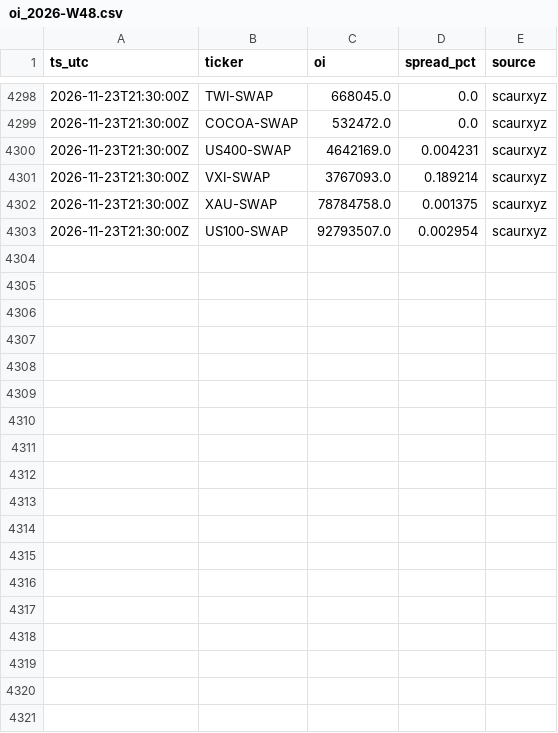
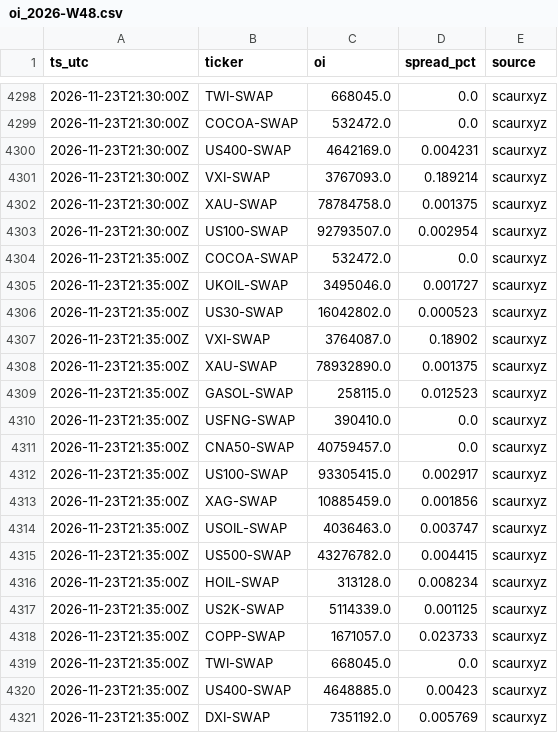
Before and after one commit to Scaur151/oi-logger-variational, a CSV file: data/oi_2026-W48.csv, drawn as a sheet; only a part is shown, gaps mark what is left out; the diff names each change by its address in the sheet, - before the commit and + after, or states it on an @@ line.

Commit message:
oi 2026-11-23T21:35Z

```diff
--- a/data/oi_2026-W48.csv
+++ b/data/oi_2026-W48.csv
+row 4304: 2026-11-23T21:35:00Z | COCOA-SWAP | 532472.0 | 0.0 | scaurxyz
+row 4305: 2026-11-23T21:35:00Z | UKOIL-SWAP | 3495046.0 | 0.001727 | scaurxyz
+row 4306: 2026-11-23T21:35:00Z | US30-SWAP | 16042802.0 | 0.000523 | scaurxyz
+row 4307: 2026-11-23T21:35:00Z | VXI-SWAP | 3764087.0 | 0.18902 | scaurxyz
+row 4308: 2026-11-23T21:35:00Z | XAU-SWAP | 78932890.0 | 0.001375 | scaurxyz
+row 4309: 2026-11-23T21:35:00Z | GASOL-SWAP | 258115.0 | 0.012523 | scaurxyz
+row 4310: 2026-11-23T21:35:00Z | USFNG-SWAP | 390410.0 | 0.0 | scaurxyz
+row 4311: 2026-11-23T21:35:00Z | CNA50-SWAP | 40759457.0 | 0.0 | scaurxyz
+row 4312: 2026-11-23T21:35:00Z | US100-SWAP | 93305415.0 | 0.002917 | scaurxyz
+row 4313: 2026-11-23T21:35:00Z | XAG-SWAP | 10885459.0 | 0.001856 | scaurxyz
+row 4314: 2026-11-23T21:35:00Z | USOIL-SWAP | 4036463.0 | 0.003747 | scaurxyz
+row 4315: 2026-11-23T21:35:00Z | US500-SWAP | 43276782.0 | 0.004415 | scaurxyz
+row 4316: 2026-11-23T21:35:00Z | HOIL-SWAP | 313128.0 | 0.008234 | scaurxyz
+row 4317: 2026-11-23T21:35:00Z | US2K-SWAP | 5114339.0 | 0.001125 | scaurxyz
+row 4318: 2026-11-23T21:35:00Z | COPP-SWAP | 1671057.0 | 0.023733 | scaurxyz
+row 4319: 2026-11-23T21:35:00Z | TWI-SWAP | 668045.0 | 0.0 | scaurxyz
+row 4320: 2026-11-23T21:35:00Z | US400-SWAP | 4648885.0 | 0.00423 | scaurxyz
+row 4321: 2026-11-23T21:35:00Z | DXI-SWAP | 7351192.0 | 0.005769 | scaurxyz
```
